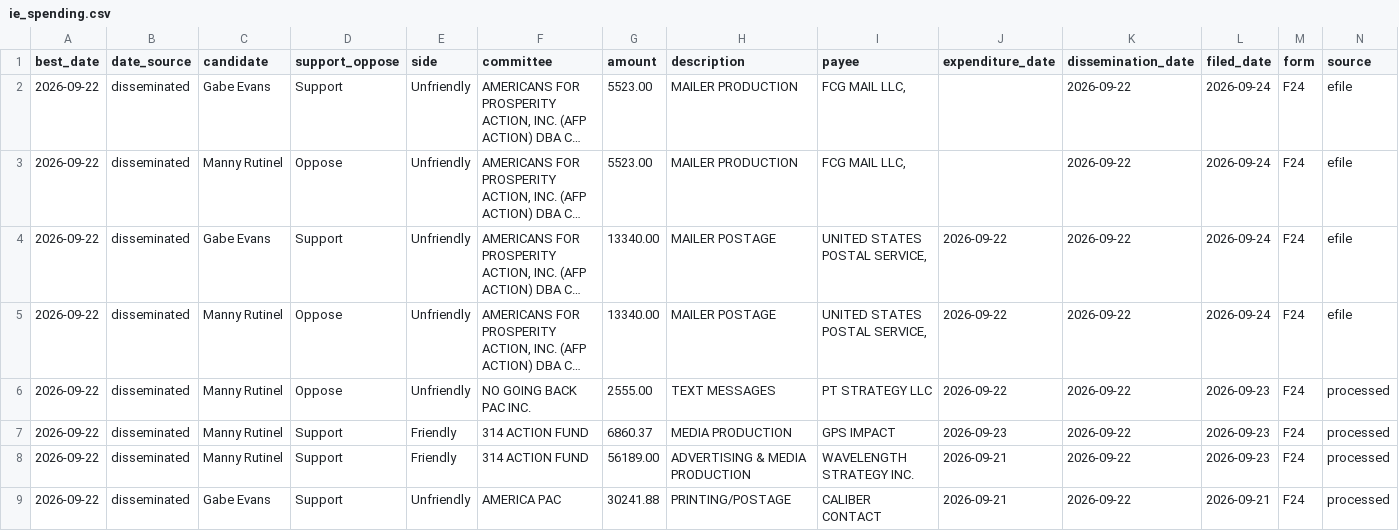
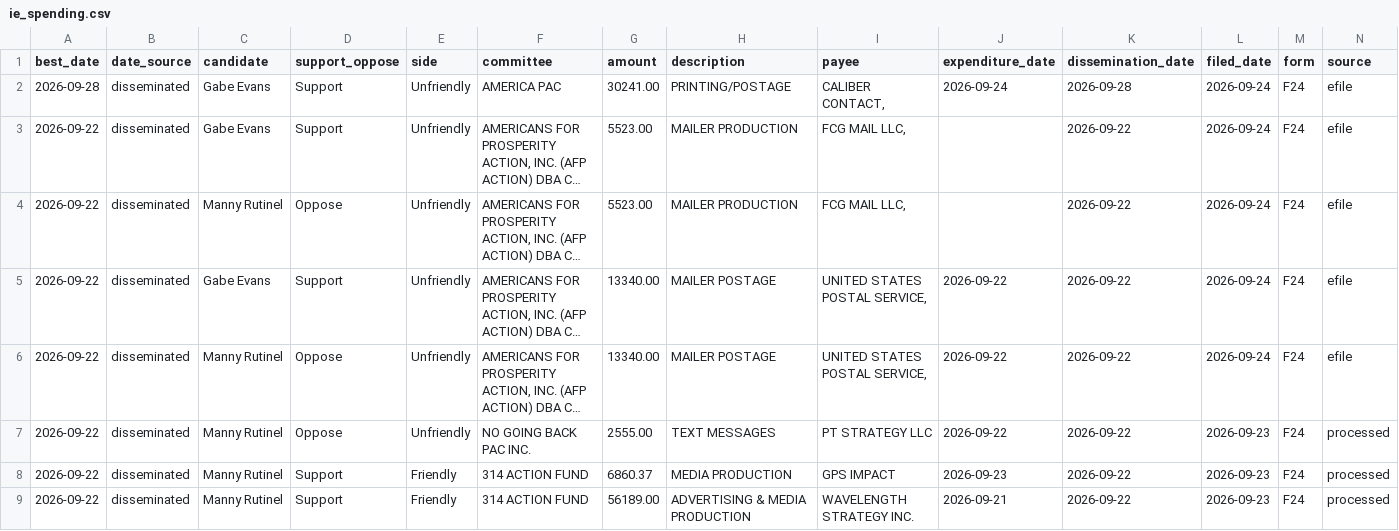
Before and after one commit to elliotgross-aidems/co8-ie-tracker, a CSV file: data/ie_spending.csv, drawn as a sheet; only a part is shown; the shorter side is filled out with more unchanged rows; long unchanged cells end in …; rows hold the shown columns only; the diff names each change by its address in the sheet, - before the commit and + after, or states it on an @@ line.

```diff
--- a/data/ie_spending.csv
+++ b/data/ie_spending.csv
+row 2: 2026-09-28 | disseminated | Gabe Evans | Support | Unfriendly | AMERICA PAC | 30241.00 | PRINTING/POSTAGE | CALIBER CONTACT, | 2026-09-24 | 2026-09-28 | 2026-09-24 | F24 | efile
```
Also changed, not shown: 2 other files.
